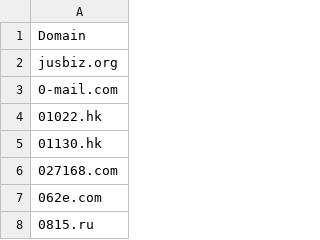
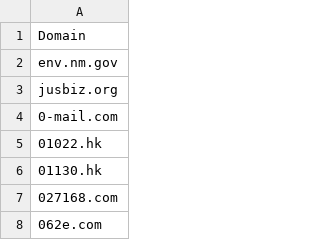
Before and after one commit to DylanRMiller6288/TemporaryEmailDomains, a CSV file: Disposable Email Domains.csv, drawn as a sheet; only a part is shown; the shorter side is filled out with more unchanged rows; the diff names each change by its address in the sheet, - before the commit and + after, or states it on an @@ line.

Commit message:
Update Disposable Email Domains.csv

```diff
--- a/Disposable Email Domains.csv
+++ b/Disposable Email Domains.csv
+row 2: env.nm.gov
```
